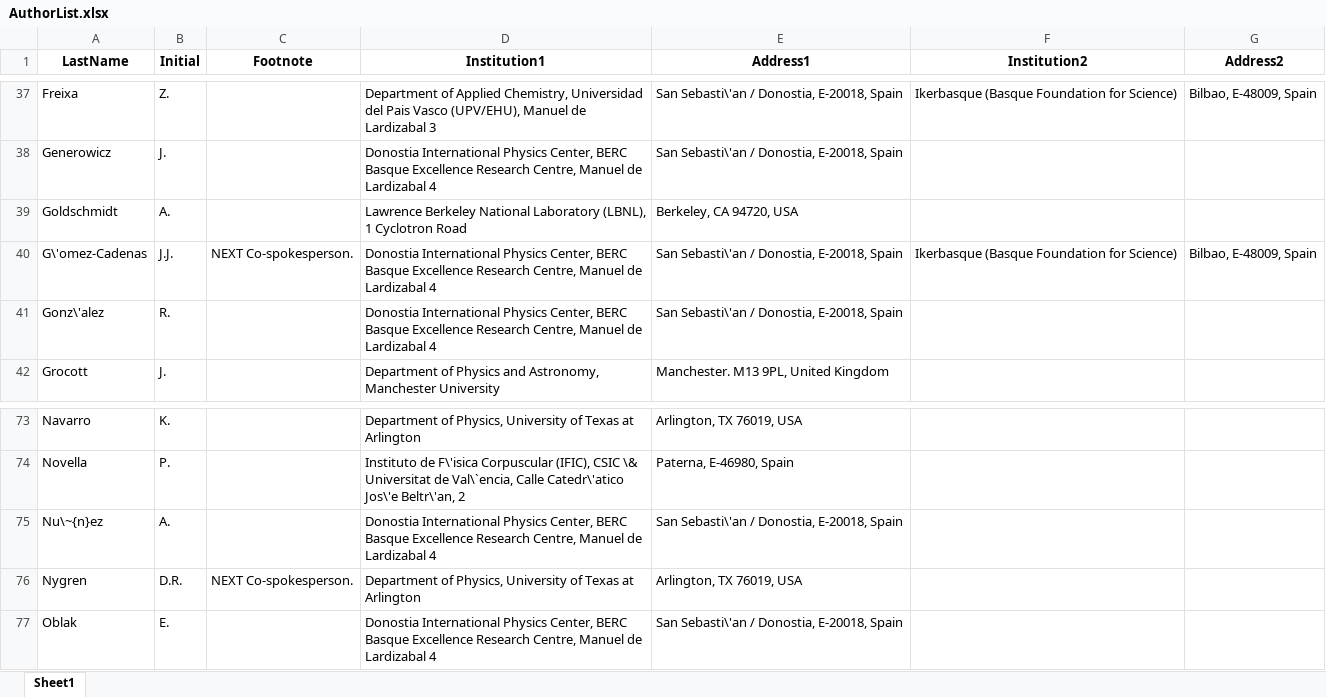
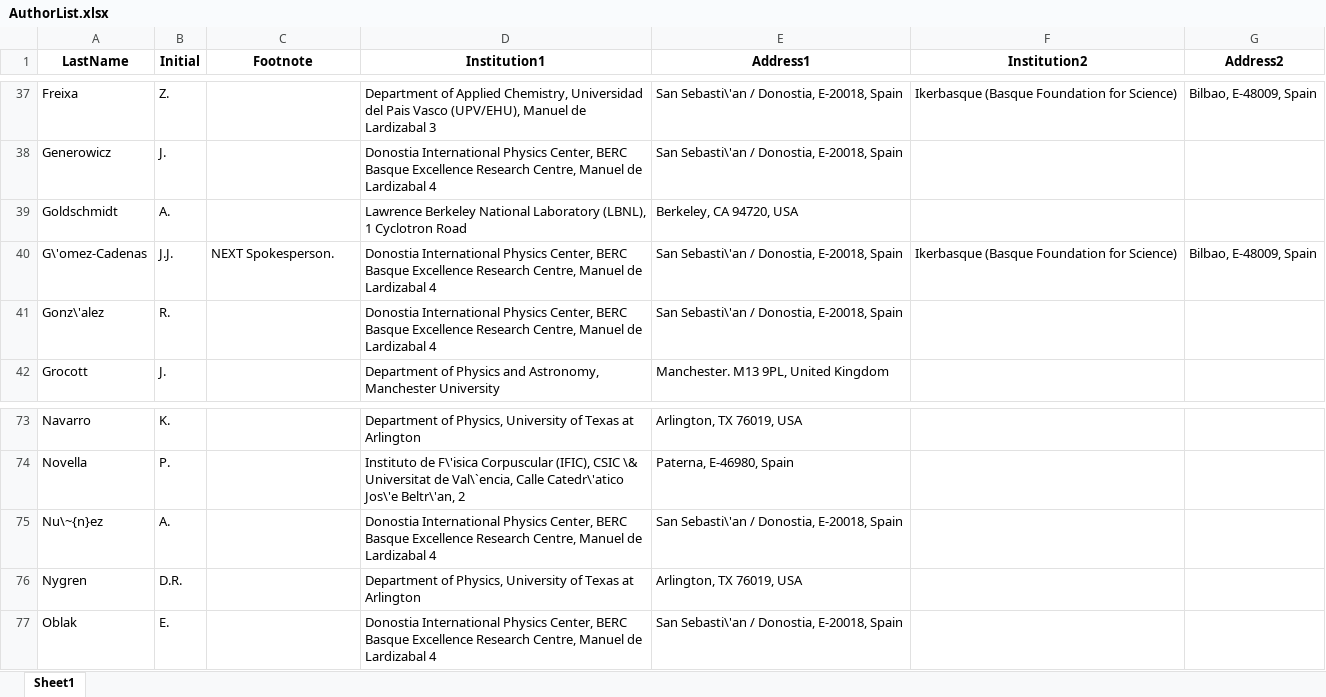
Before and after one commit to next-exp/NEXTAuthorList, an Excel workbook: AuthorList.xlsx, sheet Sheet1, drawn as a sheet; only a part is shown, gaps mark what is left out; values as stored, in another font and other column widths than the file's, no borders; the diff names each change by its address in the sheet, - before the commit and + after, or states it on an @@ line.

Commit message:
remove NEXT Co-spokesperson footnote to D. Nygren

```diff
--- a/AuthorList.xlsx (sheet Sheet1)
+++ b/AuthorList.xlsx (sheet Sheet1)
-C40 (Footnote): NEXT Co-spokesperson.
+C40 (Footnote): NEXT Spokesperson.
-C76 (Footnote): NEXT Co-spokesperson.
+C76 (Footnote): (empty)
```
Also changed, not shown: 5 other files.
